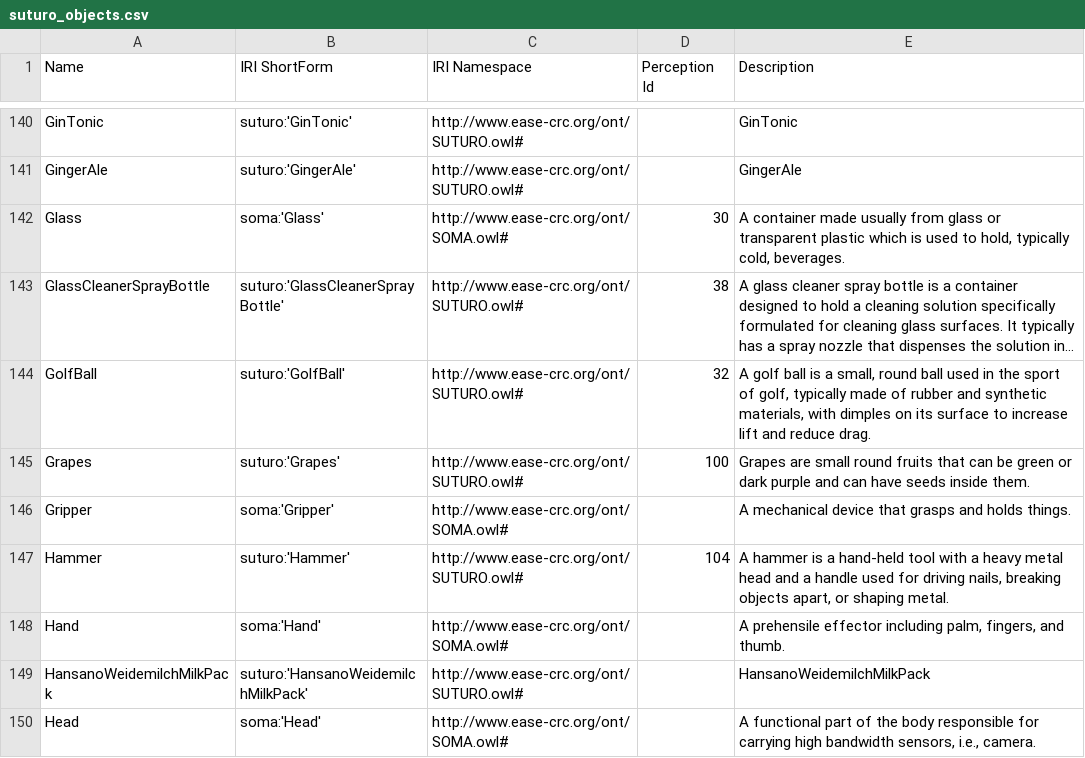
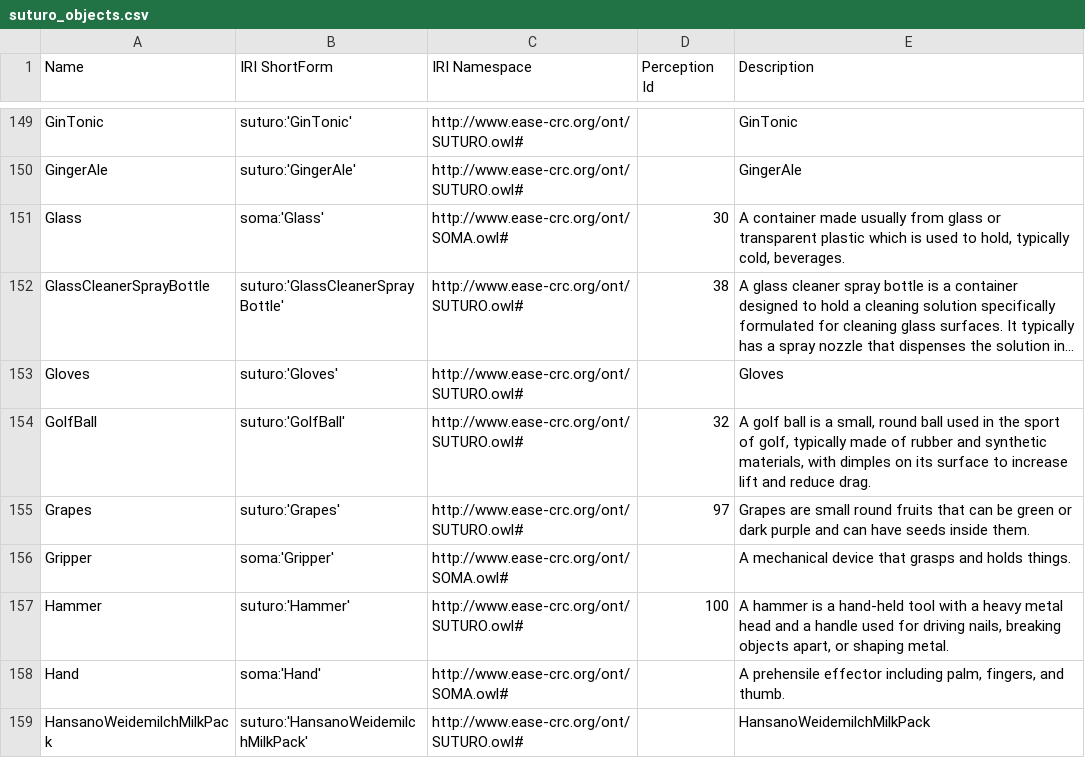
Before and after one commit to SUTURO/suturo_knowledge, a CSV file: docs/objects/owl2anything/output/suturo_objects.csv, drawn as a sheet; only a part is shown, gaps mark what is left out; the shorter side is filled out with more unchanged rows; long unchanged cells end in …; addresses are those after the commit; the diff covers the shown part only; the diff names each change by its address in the sheet, - before the commit and + after, or states it on an @@ line.

Commit message:
Updated extraction output to aef94ce (Generate docs:9 :rocket:)

```diff
--- a/docs/objects/owl2anything/output/suturo_objects.csv
+++ b/docs/objects/owl2anything/output/suturo_objects.csv
+row 153: Gloves | suturo:'Gloves' | http://www.ease-crc.org/ont/SUTURO.owl# |  | Gloves
-D155 (Perception Id): 100
+D155 (Perception Id): 97
-D157 (Perception Id): 104
+D157 (Perception Id): 100
```
Also changed, not shown: 37 added rows, 8 removed rows and 8 edited cells elsewhere in this file, 7 other files.
